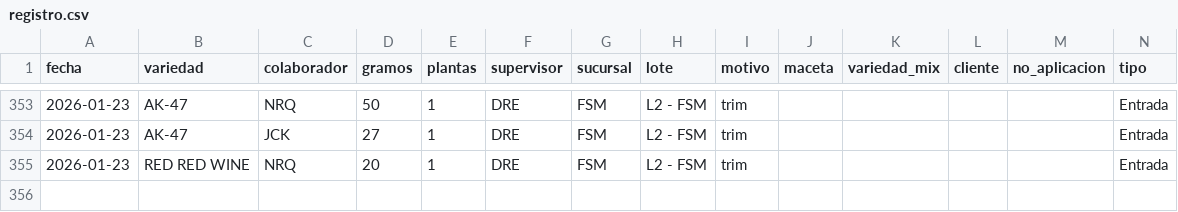
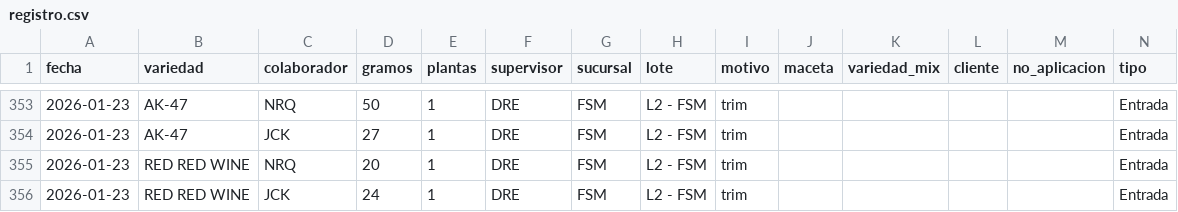
Before and after one commit to ALi3naTEd0/entradas_salidas, a CSV file: registro.csv, drawn as a sheet; only a part is shown, gaps mark what is left out.

Commit message:
Actualización registro 2026-01-26 13:28

```diff
--- a/registro.csv
+++ b/registro.csv
@@ -355 +355,2 @@ fecha,variedad,colaborador,gramos,plantas,supervisor,sucursal,lote,motivo,maceta
 2026-01-23,RED RED WINE,NRQ,20,1,DRE,FSM,L2 - FSM,trim,,,,,Entrada
+2026-01-23,RED RED WINE,JCK,24,1,DRE,FSM,L2 - FSM,trim,,,,,Entrada
```
